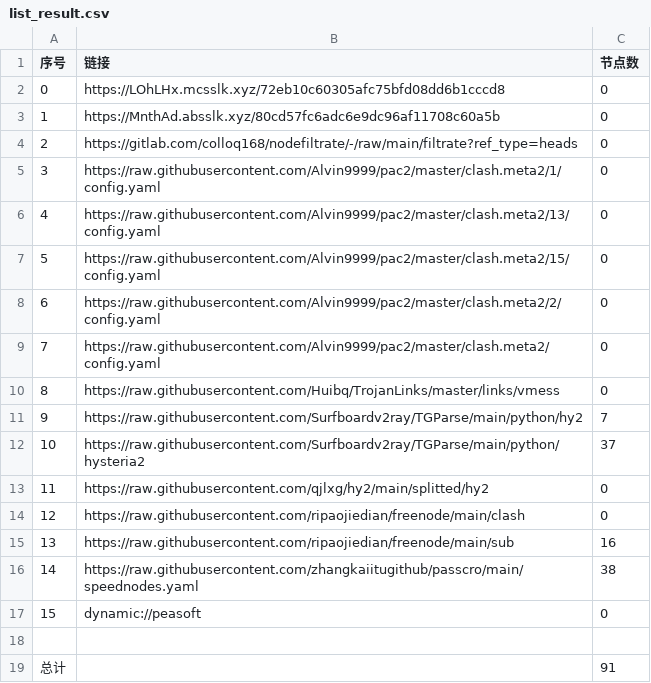
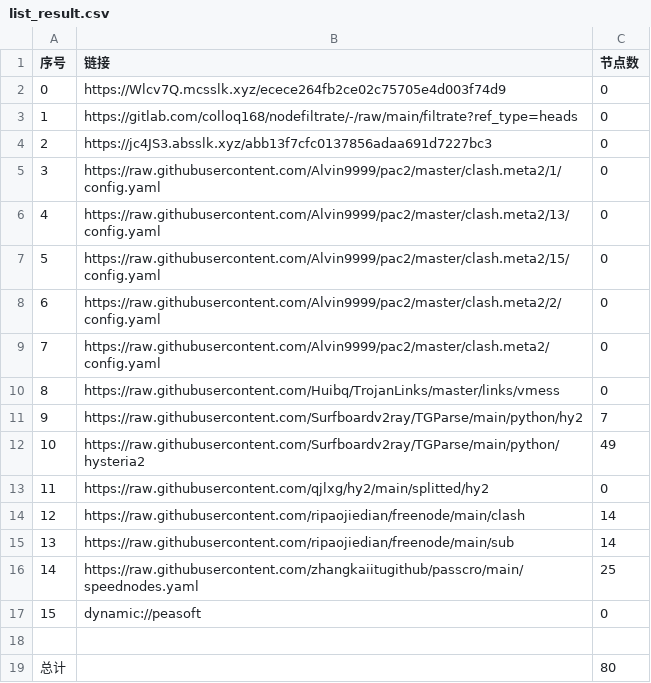
Before and after one commit to jamph826/NoMoreWalls, a CSV file: list_result.csv, drawn as a sheet.

```diff
--- a/list_result.csv
+++ b/list_result.csv
@@ -1,5 +1,5 @@
 序号,链接,节点数
-0,https://LOhLHx.mcsslk.xyz/72eb10c60305afc75bfd08dd6b1cccd8,0
-1,https://MnthAd.absslk.xyz/80cd57fc6adc6e9dc96af11708c60a5b,0
-2,https://gitlab.com/colloq168/nodefiltrate/-/raw/main/filtrate?ref_type=heads,0
+0,https://Wlcv7Q.mcsslk.xyz/ecece264fb2ce02c75705e4d003f74d9,0
+1,https://gitlab.com/colloq168/nodefiltrate/-/raw/main/filtrate?ref_type=heads,0
+2,https://jc4JS3.absslk.xyz/abb13f7cfc0137856adaa691d7227bc3,0
 3,https://raw.githubusercontent.com/Alvin9999/pac2/master/clash.meta2/1/config.yaml,0
@@ -11,9 +11,9 @@
 9,https://raw.githubusercontent.com/Surfboardv2ray/TGParse/main/python/hy2,7
-10,https://raw.githubusercontent.com/Surfboardv2ray/TGParse/main/python/hysteria2,37
+10,https://raw.githubusercontent.com/Surfboardv2ray/TGParse/main/python/hysteria2,49
 11,https://raw.githubusercontent.com/qjlxg/hy2/main/splitted/hy2,0
-12,https://raw.githubusercontent.com/ripaojiedian/freenode/main/clash,0
-13,https://raw.githubusercontent.com/ripaojiedian/freenode/main/sub,16
-14,https://raw.githubusercontent.com/zhangkaiitugithub/passcro/main/speednodes.yaml,38
+12,https://raw.githubusercontent.com/ripaojiedian/freenode/main/clash,14
+13,https://raw.githubusercontent.com/ripaojiedian/freenode/main/sub,14
+14,https://raw.githubusercontent.com/zhangkaiitugithub/passcro/main/speednodes.yaml,25
 15,dynamic://peasoft,0
 
-总计,,91
+总计,,80
```
Also changed, not shown: 21 other files.
